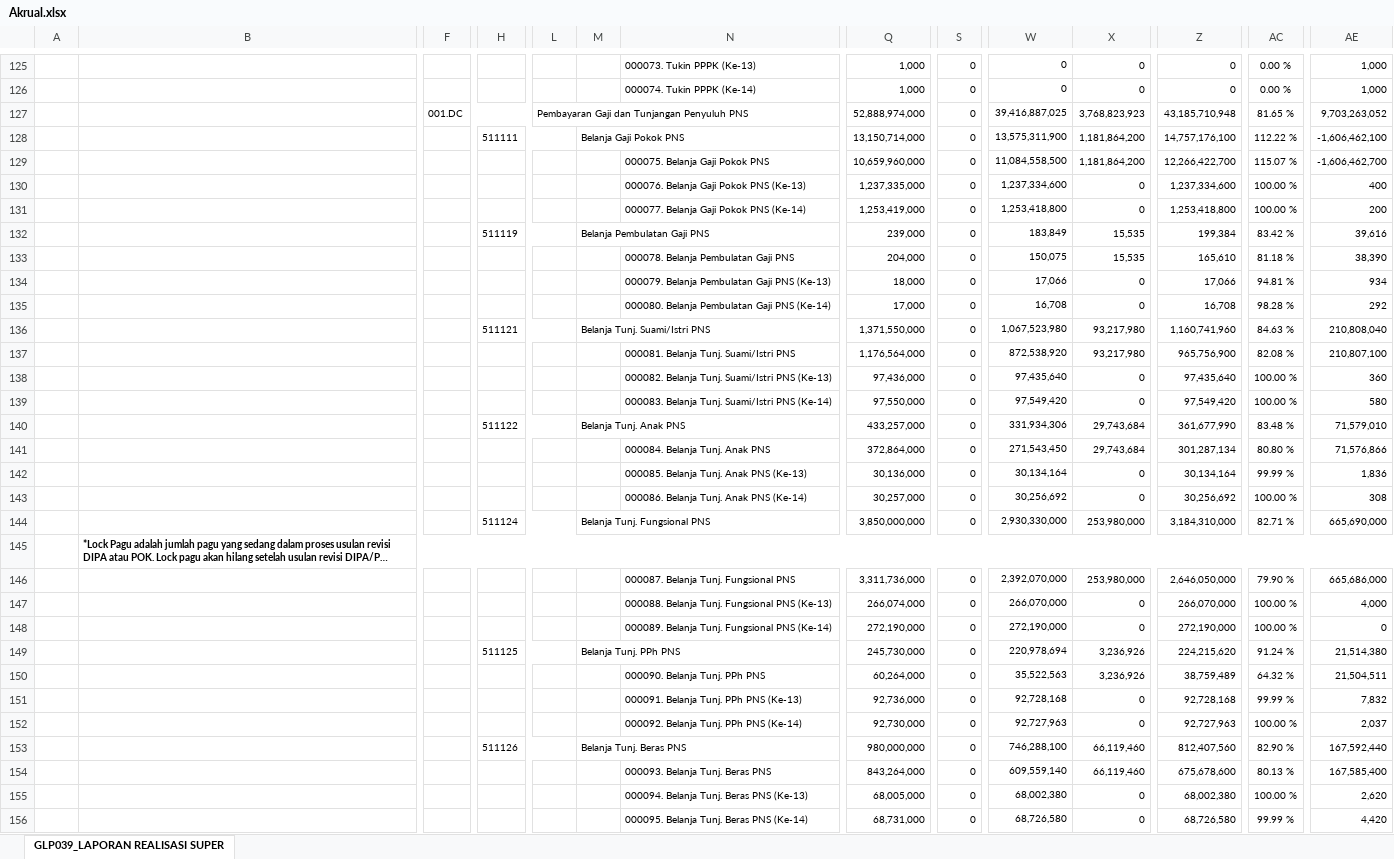
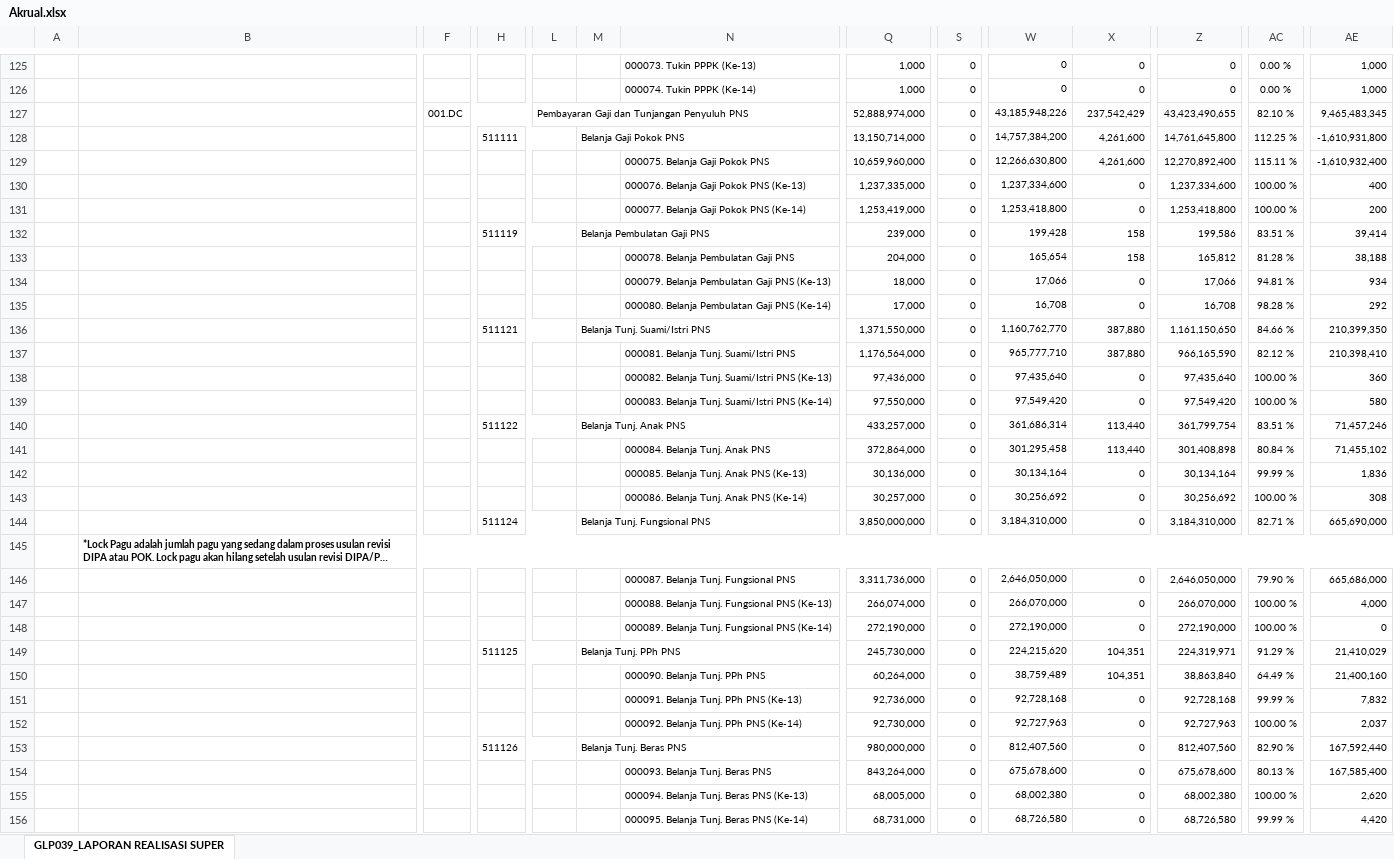
Before and after one commit to eemenk/TA.2025, an Excel workbook: Database/Akrual.xlsx, sheet GLP039_LAPORAN REALISASI SUPER, drawn as a sheet; only a part is shown, gaps mark what is left out; long unchanged cells end in …; values as stored, in another font and other column widths than the file's, no borders; charts and pictures not drawn; removed rows and columns are numbered as before the commit, all else as after; rows hold the shown columns only; the diff covers the shown part only; the diff names each change by its address in the sheet, - before the commit and + after, or states it on an @@ line.

Commit message:
update realisasi 13 oktober
update realisasi 13 oktober

```diff
--- a/Database/Akrual.xlsx (sheet GLP039_LAPORAN REALISASI SUPER)
+++ b/Database/Akrual.xlsx (sheet GLP039_LAPORAN REALISASI SUPER)
-row 127:  |  | 001.DC |  | Pembayaran Gaji dan Tunjangan Penyuluh PNS |  |  | 52,888,974,000 | 0 | 39,416,887,025 | 3,768,823,923 | 43,185,710,948 | 81.65 % | 9,703,263,052
-row 128:  |  |  | 511111 |  | Belanja Gaji Pokok PNS |  | 13,150,714,000 | 0 | 13,575,311,900 | 1,181,864,200 | 14,757,176,100 | 112.22 % | -1,606,462,100
-row 129:  |  |  |  |  |  | 000075. Belanja Gaji Pokok PNS | 10,659,960,000 | 0 | 11,084,558,500 | 1,181,864,200 | 12,266,422,700 | 115.07 % | -1,606,462,700
+row 127:  |  | 001.DC |  | Pembayaran Gaji dan Tunjangan Penyuluh PNS |  |  | 52,888,974,000 | 0 | 43,185,948,226 | 237,542,429 | 43,423,490,655 | 82.10 % | 9,465,483,345
+row 128:  |  |  | 511111 |  | Belanja Gaji Pokok PNS |  | 13,150,714,000 | 0 | 14,757,384,200 | 4,261,600 | 14,761,645,800 | 112.25 % | -1,610,931,800
+row 129:  |  |  |  |  |  | 000075. Belanja Gaji Pokok PNS | 10,659,960,000 | 0 | 12,266,630,800 | 4,261,600 | 12,270,892,400 | 115.11 % | -1,610,932,400
-row 132:  |  |  | 511119 |  | Belanja Pembulatan Gaji PNS |  | 239,000 | 0 | 183,849 | 15,535 | 199,384 | 83.42 % | 39,616
-row 133:  |  |  |  |  |  | 000078. Belanja Pembulatan Gaji PNS | 204,000 | 0 | 150,075 | 15,535 | 165,610 | 81.18 % | 38,390
+row 132:  |  |  | 511119 |  | Belanja Pembulatan Gaji PNS |  | 239,000 | 0 | 199,428 | 158 | 199,586 | 83.51 % | 39,414
+row 133:  |  |  |  |  |  | 000078. Belanja Pembulatan Gaji PNS | 204,000 | 0 | 165,654 | 158 | 165,812 | 81.28 % | 38,188
-row 136:  |  |  | 511121 |  | Belanja Tunj. Suami/Istri PNS |  | 1,371,550,000 | 0 | 1,067,523,980 | 93,217,980 | 1,160,741,960 | 84.63 % | 210,808,040
-row 137:  |  |  |  |  |  | 000081. Belanja Tunj. Suami/Istri PNS | 1,176,564,000 | 0 | 872,538,920 | 93,217,980 | 965,756,900 | 82.08 % | 210,807,100
+row 136:  |  |  | 511121 |  | Belanja Tunj. Suami/Istri PNS |  | 1,371,550,000 | 0 | 1,160,762,770 | 387,880 | 1,161,150,650 | 84.66 % | 210,399,350
+row 137:  |  |  |  |  |  | 000081. Belanja Tunj. Suami/Istri PNS | 1,176,564,000 | 0 | 965,777,710 | 387,880 | 966,165,590 | 82.12 % | 210,398,410
-row 140:  |  |  | 511122 |  | Belanja Tunj. Anak PNS |  | 433,257,000 | 0 | 331,934,306 | 29,743,684 | 361,677,990 | 83.48 % | 71,579,010
-row 141:  |  |  |  |  |  | 000084. Belanja Tunj. Anak PNS | 372,864,000 | 0 | 271,543,450 | 29,743,684 | 301,287,134 | 80.80 % | 71,576,866
+row 140:  |  |  | 511122 |  | Belanja Tunj. Anak PNS |  | 433,257,000 | 0 | 361,686,314 | 113,440 | 361,799,754 | 83.51 % | 71,457,246
+row 141:  |  |  |  |  |  | 000084. Belanja Tunj. Anak PNS | 372,864,000 | 0 | 301,295,458 | 113,440 | 301,408,898 | 80.84 % | 71,455,102
-W144: 2,930,330,000
+W144: 3,184,310,000
-X144: 253,980,000
+X144: 0
-W146: 2,392,070,000
+W146: 2,646,050,000
-X146: 253,980,000
+X146: 0
-row 149:  |  |  | 511125 |  | Belanja Tunj. PPh PNS |  | 245,730,000 | 0 | 220,978,694 | 3,236,926 | 224,215,620 | 91.24 % | 21,514,380
-row 150:  |  |  |  |  |  | 000090. Belanja Tunj. PPh PNS | 60,264,000 | 0 | 35,522,563 | 3,236,926 | 38,759,489 | 64.32 % | 21,504,511
+row 149:  |  |  | 511125 |  | Belanja Tunj. PPh PNS |  | 245,730,000 | 0 | 224,215,620 | 104,351 | 224,319,971 | 91.29 % | 21,410,029
+row 150:  |  |  |  |  |  | 000090. Belanja Tunj. PPh PNS | 60,264,000 | 0 | 38,759,489 | 104,351 | 38,863,840 | 64.49 % | 21,400,160
-W153: 746,288,100
+W153: 812,407,560
-X153:X154: 66,119,460
+X153:X154: 0
-W154: 609,559,140
+W154: 675,678,600
```
Also changed, not shown: 70 added rows, 64 removed rows, 2 moved rows and 144 edited cells elsewhere in this sheet, charts or pictures, Database/DAFTAR SP2D SATKER.xlsx, Database/MONITORING DETAIL TRANSAKSI FA 16 SEGMEN VERSI SP2D.xlsx, 3 other files.
